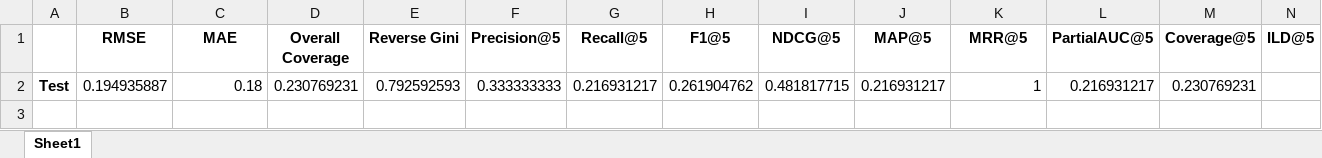
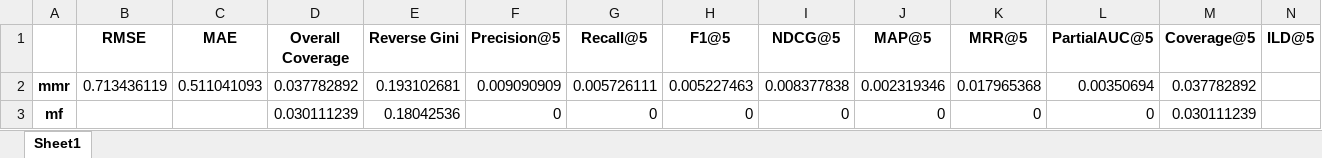
Before and after one commit to CS-25-P5/P5, an Excel workbook: src/evaluation/rectools_top5_comparison_results.xlsx, sheet Sheet1, drawn as a sheet; values as stored, in another font and other column widths than the file's, no borders; removed rows and columns are numbered as before the commit, all else as after; the diff names each change by its address in the sheet, - before the commit and + after, or states it on an @@ line.

Commit message:
fixed issues with loading data from models

```diff
--- a/src/evaluation/rectools_top5_comparison_results.xlsx (sheet Sheet1)
+++ b/src/evaluation/rectools_top5_comparison_results.xlsx (sheet Sheet1)
-row 2: Test | 0.194935887 | 0.18 | 0.230769231 | 0.792592593 | 0.333333333 | 0.216931217 | 0.261904762 | 0.481817715 | 0.216931217 | 1 | 0.216931217 | 0.230769231
+row 2: mmr | 0.713436119 | 0.511041093 | 0.037782892 | 0.193102681 | 0.009090909 | 0.005726111 | 0.005227463 | 0.008377838 | 0.002319346 | 0.017965368 | 0.00350694 | 0.037782892
+row 3: mf |  |  | 0.030111239 | 0.18042536 | 0 | 0 | 0 | 0 | 0 | 0 | 0 | 0.030111239
```
Also changed, not shown: 19 other files.
